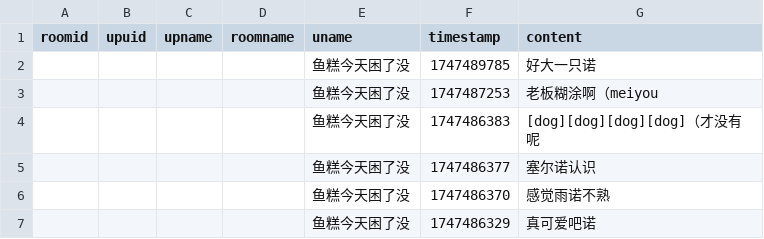
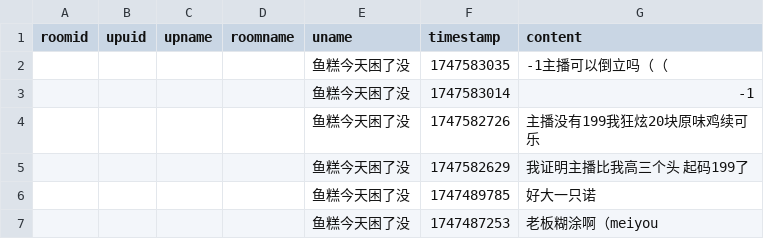
Before and after one commit to YurenHao0426/MuxianSexualRepressionHistory, a CSV file: livedanmu.csv, drawn as a sheet; only a part is shown; the shorter side is filled out with more unchanged rows.

```diff
--- a/livedanmu.csv
+++ b/livedanmu.csv
@@ -1,2 +1,6 @@
 roomid,upuid,upname,roomname,uname,timestamp,content
+"","","","","鱼糕今天困了没",1747583035,"-1主播可以倒立吗（（"
+"","","","","鱼糕今天困了没",1747583014,"-1"
+"","","","","鱼糕今天困了没",1747582726,"主播没有199我狂炫20块原味鸡续可乐"
+"","","","","鱼糕今天困了没",1747582629,"我证明主播比我高三个头 起码199了"
 "","","","","鱼糕今天困了没",1747489785,"好大一只诺"
```
